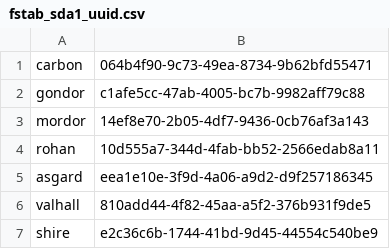
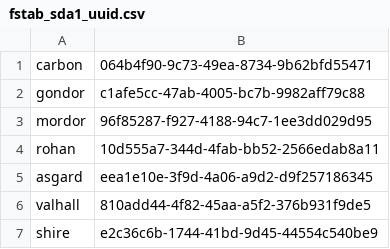
Before and after one commit to berrak/homepup2, a CSV file: modules/admin_fstab/files/fstab_sda1_uuid.csv, drawn as a sheet.

Commit message:
Added new fstab for host 'mordor'

```diff
--- a/modules/admin_fstab/files/fstab_sda1_uuid.csv
+++ b/modules/admin_fstab/files/fstab_sda1_uuid.csv
@@ -2,3 +2,3 @@ carbon,"064b4f90-9c73-49ea-8734-9b62bfd55471"
 gondor,"c1afe5cc-47ab-4005-bc7b-9982aff79c88"
-mordor,"14ef8e70-2b05-4df7-9436-0cb76af3a143"
+mordor,"96f85287-f927-4188-94c7-1ee3dd029d95"
 rohan,"10d555a7-344d-4fab-bb52-2566edab8a11"
```
Also changed, not shown: 1 other file.
